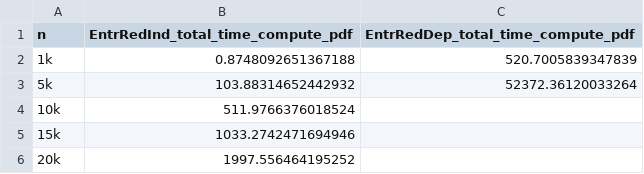
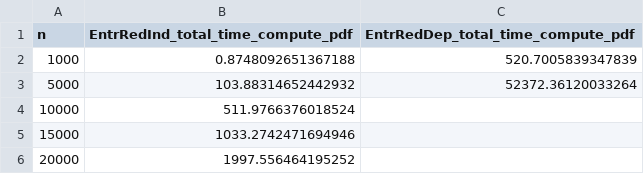
Before and after one commit to sohrabnamazinia/Personalized-Top-K-Set-Queries, a CSV file: Plot_scalibility/Results_Businesses_REL_Location_Around_New_York_DIV_Cost_total_time_compute_pdf.csv, drawn as a sheet.

```diff
--- a/Plot_scalibility/Results_Businesses_REL_Location_Around_New_York_DIV_Cost_total_time_compute_pdf.csv
+++ b/Plot_scalibility/Results_Businesses_REL_Location_Around_New_York_DIV_Cost_total_time_compute_pdf.csv
@@ -1,6 +1,6 @@
 n,EntrRedInd_total_time_compute_pdf,EntrRedDep_total_time_compute_pdf
-1k,0.8748092651367188,520.7005839347839
-5k,103.88314652442932,52372.36120033264
-10k,511.9766376018524,
-15k,1033.2742471694946,
-20k,1997.556464195252,
+1000,0.8748092651367188,520.7005839347839
+5000,103.88314652442932,52372.36120033264
+10000,511.9766376018524,
+15000,1033.2742471694946,
+20000,1997.556464195252,
```
Also changed, not shown: Plot_scalibility/Results_Businesses_REL_Location_Around_New_York_DIV_Cost_total_time_determine_next_question.csv, Plot_scalibility/Results_Businesses_REL_Type_of_food_DIV_Open_hours_total_time_compute_pdf.csv, 34 other files.
